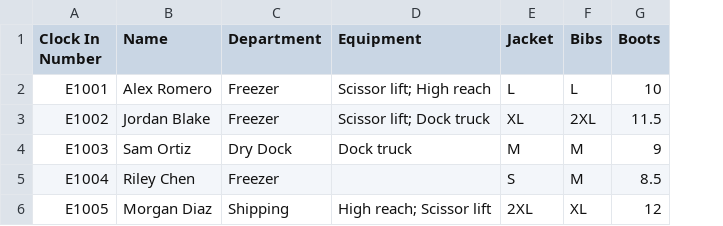
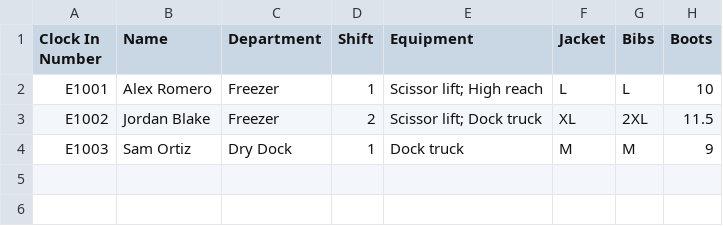
Before and after one commit to hankalf/physical-inv-app, a CSV file: public/templates/employees-template.csv, drawn as a sheet; removed rows and columns are numbered as before the commit, all else as after; the diff names each change by its address in the sheet, - before the commit and + after, or states it on an @@ line.

```diff
--- a/public/templates/employees-template.csv
+++ b/public/templates/employees-template.csv
+column D (Shift), rows 2-4: 1 | 2 | 1
-row 5: E1004 | Riley Chen | Freezer |  | S | M | 8.5
-row 6: E1005 | Morgan Diaz | Shipping | High reach; Scissor lift | 2XL | XL | 12
```
Also changed, not shown: 9 other files.
